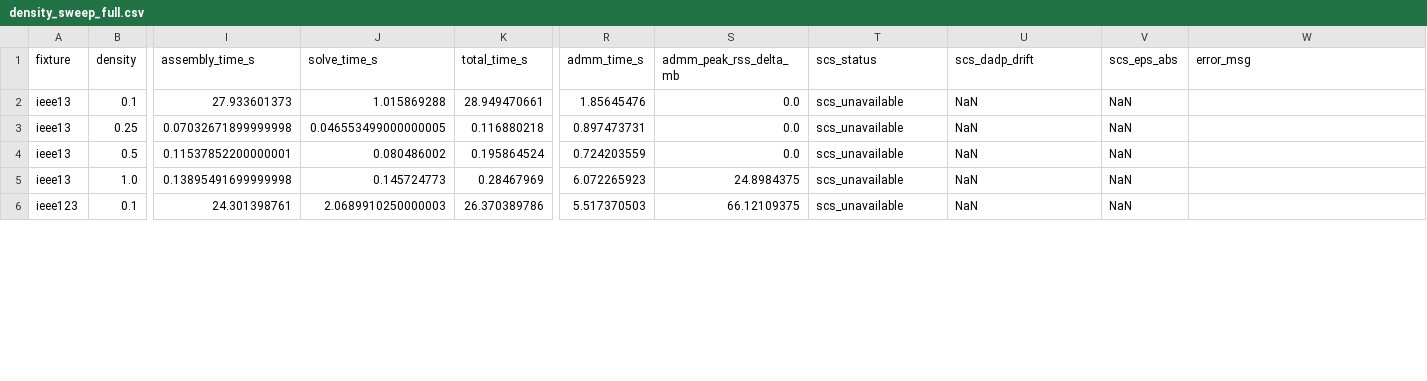
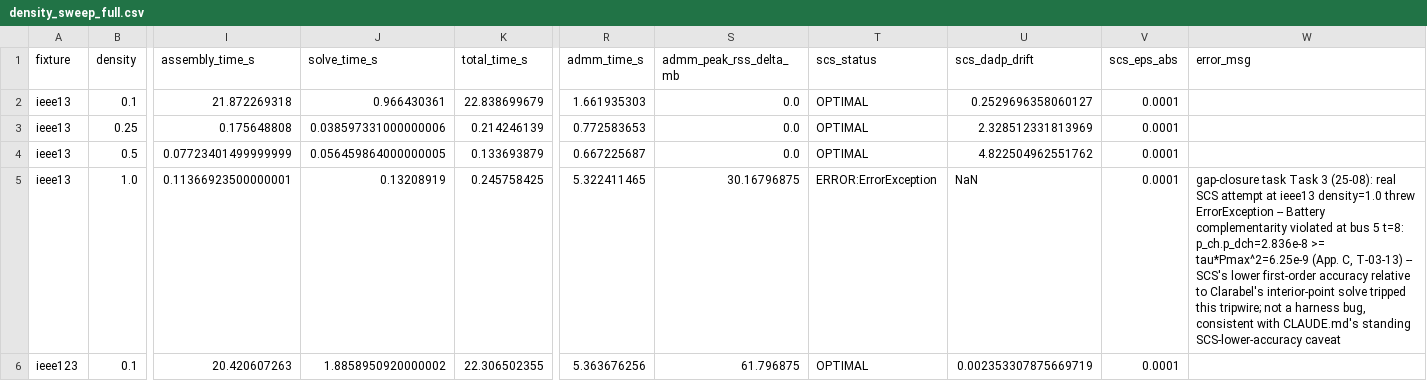
Before and after one commit to Bittencourt/TSO-DSO, a CSV file: results/ieee8500_benchmark/density_sweep_full.csv, drawn as a sheet; only a part is shown, gaps mark what is left out; the diff covers the shown part only; the diff names each change by its address in the sheet, - before the commit and + after, or states it on an @@ line.

Commit message:
feat(25-08): measure the real Clarabel-vs-SCS crossover (GAP A)
Uses the bench/ env's SCS install (routed via the global Julia v1.12
environment, since DrWatson's @quickactivate unconditionally re-activates
the root project, overriding --project=bench mid-script -- discovered live;
worked around without touching TSODSO's own [deps], which stays SCS-free).

Real (not scs_unavailable) scs_status/scs_dadp_drift/scs_eps_abs now
recorded for:
  - ieee13, all 4 densities (SCS OPTIMAL at 0.1/0.25/0.5; ERRORs at 1.0 --
    SCS's lower first-order accuracy trips a battery-complementarity
    tripwire that Clarabel's higher-accuracy solve clears cleanly)
  - ieee123, all 4 densities (SCS OPTIMAL throughout, small stable drift
    0.002-0.005)
  - ieee8500-mv density=0.1 (SCS OPTIMAL, drift=0.112; centralized point
    only -- ADMM still hits the known item-3 consolidation-gate throw,
    unrelated to SCS)

No crossover observed in the measured range: Clarabel remains fast and
robust everywhere SCS also converges, and SCS's drift from Clarabel grows
with problem size on ieee13 (0.25 -> 4.82) while ieee123 stays small and
flat -- inconclusive on a single growth pattern, but Clarabel dominates on
wall time at every point where both solve. Full characterization in
25-08-SUMMARY.md.

```diff
--- a/results/ieee8500_benchmark/density_sweep_full.csv
+++ b/results/ieee8500_benchmark/density_sweep_full.csv
-I2 (assembly_time_s): 27.933601373
+I2 (assembly_time_s): 21.872269318
-J2 (solve_time_s): 1.015869288
+J2 (solve_time_s): 0.966430361
-K2 (total_time_s): 28.949470661
+K2 (total_time_s): 22.838699679
-R2 (admm_time_s): 1.85645476
+R2 (admm_time_s): 1.661935303
-T2:T4 (scs_status): scs_unavailable
+T2:T4 (scs_status): OPTIMAL
-U2 (scs_dadp_drift): NaN
+U2 (scs_dadp_drift): 0.2529696358060127
-V2:V6 (scs_eps_abs): NaN
+V2:V6 (scs_eps_abs): 0.0001
-I3 (assembly_time_s): 0.07032671899999998
+I3 (assembly_time_s): 0.175648808
-J3 (solve_time_s): 0.046553499000000005
+J3 (solve_time_s): 0.038597331000000006
-K3 (total_time_s): 0.116880218
+K3 (total_time_s): 0.214246139
-R3 (admm_time_s): 0.897473731
+R3 (admm_time_s): 0.772583653
-U3 (scs_dadp_drift): NaN
+U3 (scs_dadp_drift): 2.328512331813969
-I4 (assembly_time_s): 0.11537852200000001
+I4 (assembly_time_s): 0.07723401499999999
-J4 (solve_time_s): 0.080486002
+J4 (solve_time_s): 0.056459864000000005
-K4 (total_time_s): 0.195864524
+K4 (total_time_s): 0.133693879
-R4 (admm_time_s): 0.724203559
+R4 (admm_time_s): 0.667225687
-U4 (scs_dadp_drift): NaN
+U4 (scs_dadp_drift): 4.822504962551762
-I5 (assembly_time_s): 0.13895491699999998
+I5 (assembly_time_s): 0.11366923500000001
-J5 (solve_time_s): 0.145724773
+J5 (solve_time_s): 0.13208919
-K5 (total_time_s): 0.28467969
+K5 (total_time_s): 0.245758425
-R5 (admm_time_s): 6.072265923
+R5 (admm_time_s): 5.322411465
-S5 (admm_peak_rss_delta_mb): 24.8984375
+S5 (admm_peak_rss_delta_mb): 30.16796875
-T5 (scs_status): scs_unavailable
+T5 (scs_status): ERROR:ErrorException
-W5 (error_msg): (empty)
+W5 (error_msg): gap-closure task Task 3 (25-08): real SCS attempt at ieee13 density=1.0 threw ErrorException -- Battery complementarity violated at bus 5 t=8: p_ch.p_dch=2.836e-8 >= tau*Pmax^2=6.25e-9 (App. C, T-03-13) -- SCS's lower first-order accuracy relative to Clarabel's interior-point solve tripped this tripwire; not a harness bug, consistent with CLAUDE.md's standing SCS-lower-accuracy caveat
-I6 (assembly_time_s): 24.301398761
+I6 (assembly_time_s): 20.420607263
-J6 (solve_time_s): 2.0689910250000003
+J6 (solve_time_s): 1.8858950920000002
-K6 (total_time_s): 26.370389786
+K6 (total_time_s): 22.306502355
-R6 (admm_time_s): 5.517370503
+R6 (admm_time_s): 5.363676256
-S6 (admm_peak_rss_delta_mb): 66.12109375
+S6 (admm_peak_rss_delta_mb): 61.796875
-T6 (scs_status): scs_unavailable
+T6 (scs_status): OPTIMAL
-U6 (scs_dadp_drift): NaN
+U6 (scs_dadp_drift): 0.002353307875669719
```
Also changed, not shown: 32 edited cells elsewhere in this file, results/ieee8500_benchmark/density_sweep.csv.
